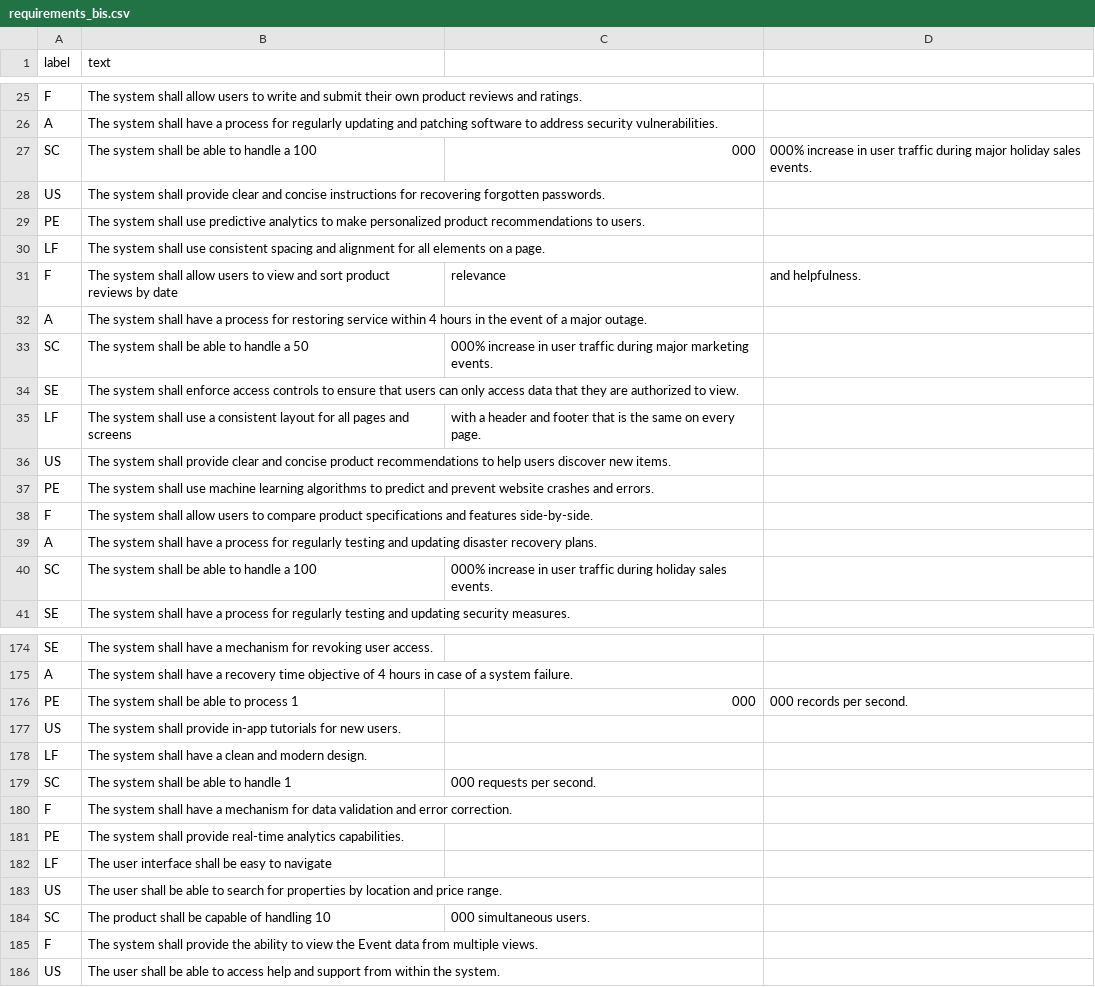
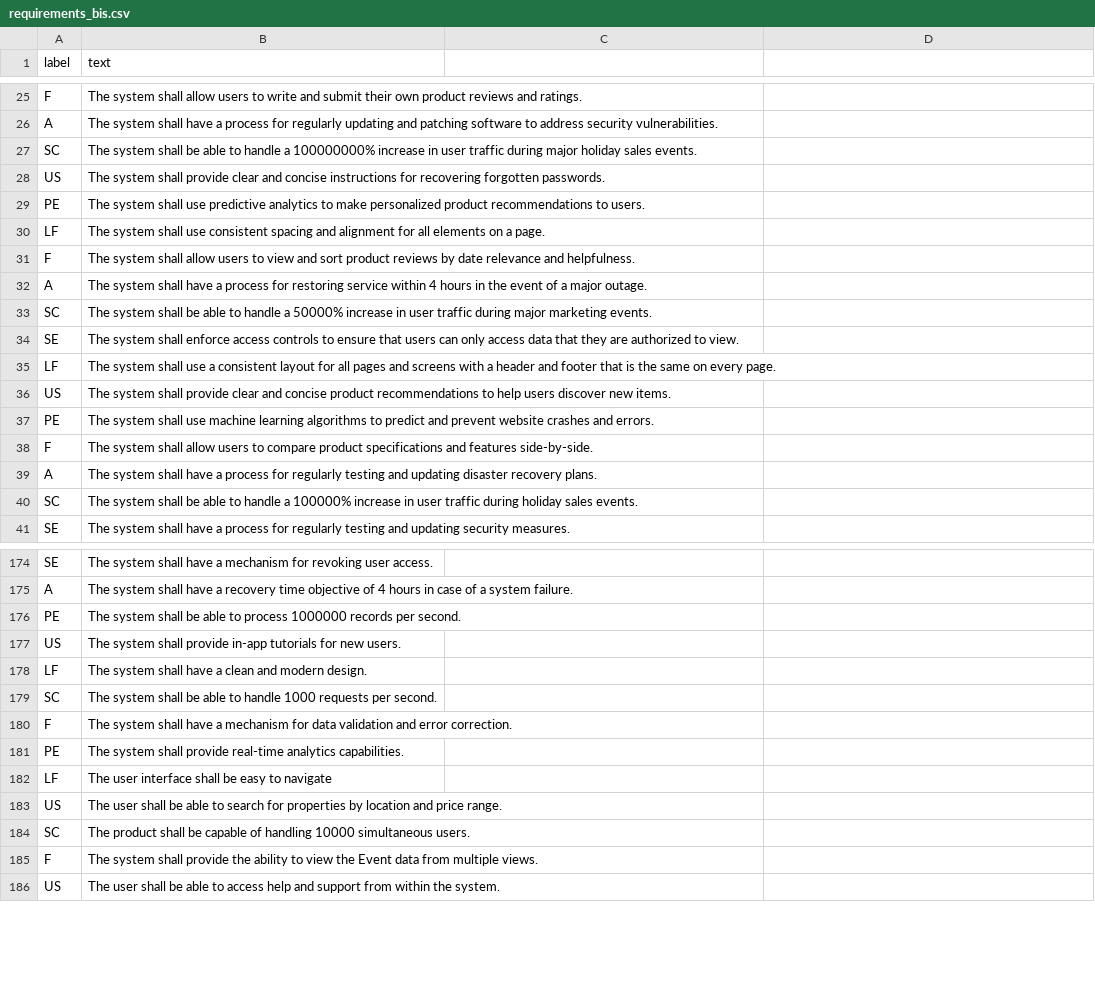
Before and after one commit to nicolasffn/nf_reqextractor, a CSV file: v0.1.1/assets/csv/requirements_bis.csv, drawn as a sheet; only a part is shown, gaps mark what is left out; the diff covers the shown part only.

Commit message:
requirements_bis Updated

```diff
--- a/v0.1.1/assets/csv/requirements_bis.csv
+++ b/v0.1.1/assets/csv/requirements_bis.csv
@@ -26,3 +26,3 @@ F,The system shall allow users to write and submit their own product reviews and
 A,The system shall have a process for regularly updating and patching software to address security vulnerabilities.
-SC,The system shall be able to handle a 100,000,000% increase in user traffic during major holiday sales events.
+SC,The system shall be able to handle a 100000000% increase in user traffic during major holiday sales events.
 US,The system shall provide clear and concise instructions for recovering forgotten passwords.
@@ -30,7 +30,7 @@ PE,The system shall use predictive analytics to make personalized product recomm
 LF,The system shall use consistent spacing and alignment for all elements on a page.
-F,The system shall allow users to view and sort product reviews by date, relevance, and helpfulness.
+F,The system shall allow users to view and sort product reviews by date relevance and helpfulness.
 A,The system shall have a process for restoring service within 4 hours in the event of a major outage.
-SC,The system shall be able to handle a 50,000% increase in user traffic during major marketing events.
+SC,The system shall be able to handle a 50000% increase in user traffic during major marketing events.
 SE,The system shall enforce access controls to ensure that users can only access data that they are authorized to view.
-LF,The system shall use a consistent layout for all pages and screens, with a header and footer that is the same on every page.
+LF,The system shall use a consistent layout for all pages and screens with a header and footer that is the same on every page.
 US,The system shall provide clear and concise product recommendations to help users discover new items.
@@ -39,3 +39,3 @@ F,The system shall allow users to compare product specifications and features si
 A,The system shall have a process for regularly testing and updating disaster recovery plans.
-SC,The system shall be able to handle a 100,000% increase in user traffic during holiday sales events.
+SC,The system shall be able to handle a 100000% increase in user traffic during holiday sales events.
 SE,The system shall have a process for regularly testing and updating security measures.
@@ -175,6 +175,6 @@ SE,The system shall have a mechanism for revoking user access.
 A,The system shall have a recovery time objective of 4 hours in case of a system failure.
-PE,The system shall be able to process 1,000,000 records per second.
+PE,The system shall be able to process 1000000 records per second.
 US,The system shall provide in-app tutorials for new users.
 LF,The system shall have a clean and modern design.
-SC,The system shall be able to handle 1,000 requests per second.
+SC,The system shall be able to handle 1000 requests per second.
 F,The system shall have a mechanism for data validation and error correction.
@@ -183,3 +183,3 @@ LF,The user interface shall be easy to navigate
 US,The user shall be able to search for properties by location and price range.
-SC,The product shall be capable of handling 10,000 simultaneous users.
+SC,The product shall be capable of handling 10000 simultaneous users.
 F,The system shall provide the ability to view the Event data from multiple views.
```
Also changed, not shown: 27 added rows, 27 removed rows and 4 edited cells elsewhere in this file.
